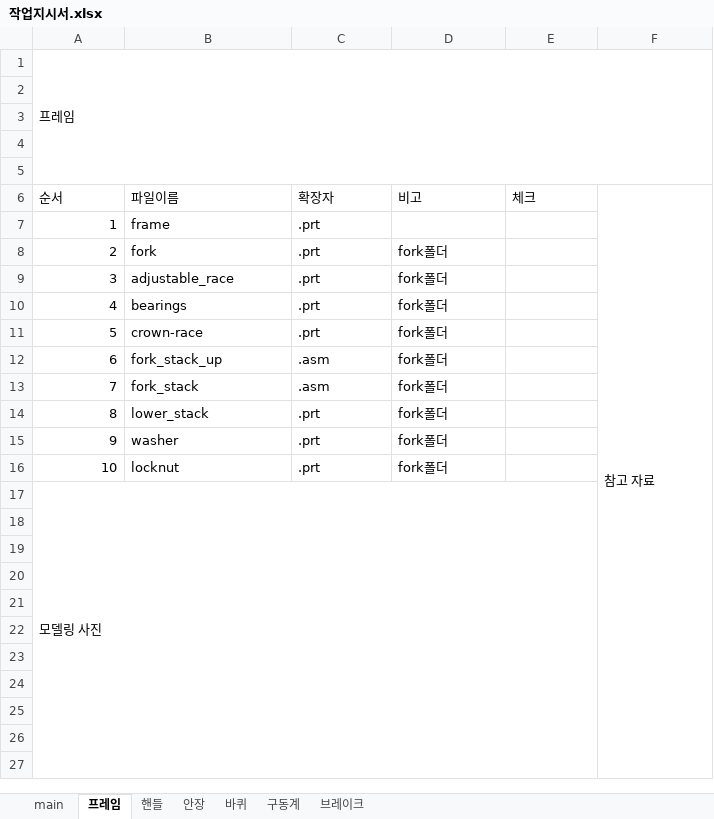
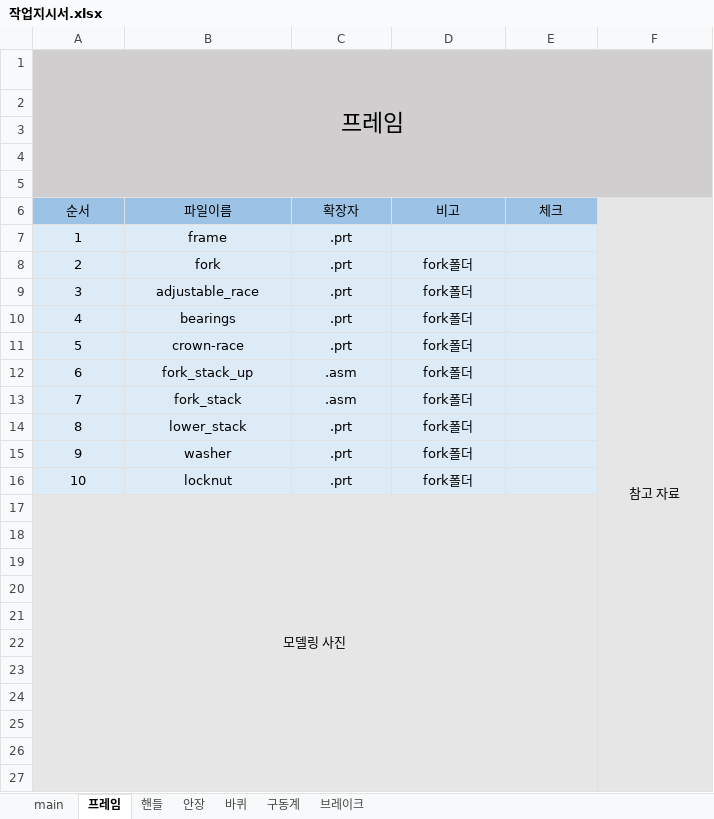
Before and after one commit to jaeung0321/Bicycle_3d_modeling, an Excel workbook: 작업지시서.xlsx, sheet 프레임, drawn as a sheet; only a part is shown; values as stored, in another font and other column widths than the file's, no borders; charts and pictures not drawn; the diff covers the shown part only; the diff names each change by its address in the sheet, - before the commit and + after, or states it on an @@ line.

```diff
--- a/작업지시서.xlsx (sheet 프레임)
+++ b/작업지시서.xlsx (sheet 프레임)
-A1:F5 fill: none
+A1:F5 fill: #D0CECE
-A1 alignment: left
+A1 alignment: center, text size: larger
-A6:F6 alignment: left
+A6:F6 alignment: center
-A6:E6 fill: none
+A6:E6 fill: #9CC3E6
-F6:F16 fill: none
+F6:F16 fill: #E7E6E6
-A7:E16 fill: none
+A7:E16 fill: #DDEBF7
-A7:A16 alignment: right
+A7:A16 alignment: center
-B7:C7 alignment: left
+B7:C7 alignment: center
-B8:D16 alignment: left
+B8:D16 alignment: center
-A17:F27 fill: none
+A17:F27 fill: #E7E6E6
-A17 alignment: left
+A17 alignment: center
```
Also changed, not shown: cell formats elsewhere in this sheet, sheet 안장, sheet 핸들, sheet 브레이크, sheet 바퀴, sheet main, sheet 구동계, charts or pictures.
